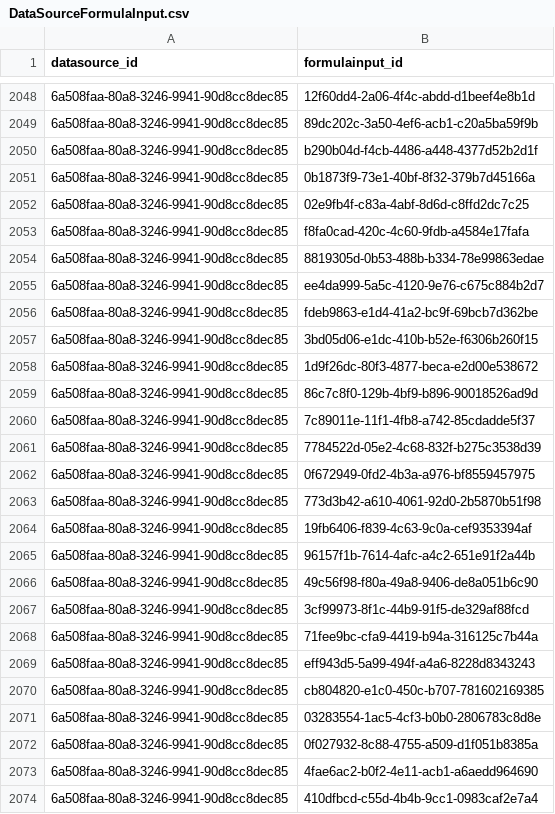
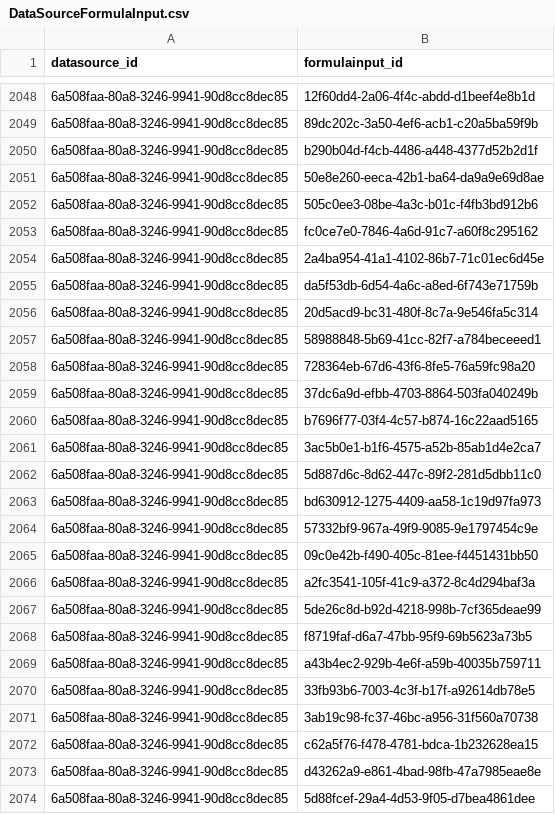
Before and after one commit to Open-Earth-Foundation/CityCatalyst, a CSV file: app/seed-data/formula_values/data_processed/EFDB_2006_IPCC_guidelines/DataSourceFormulaInput.csv, drawn as a sheet; only a part is shown, gaps mark what is left out.

```diff
--- a/app/seed-data/formula_values/data_processed/EFDB_2006_IPCC_guidelines/DataSourceFormulaInput.csv
+++ b/app/seed-data/formula_values/data_processed/EFDB_2006_IPCC_guidelines/DataSourceFormulaInput.csv
@@ -2050,25 +2050,25 @@ datasource_id,formulainput_id
 6a508faa-80a8-3246-9941-90d8cc8dec85,b290b04d-f4cb-4486-a448-4377d52b2d1f
-6a508faa-80a8-3246-9941-90d8cc8dec85,0b1873f9-73e1-40bf-8f32-379b7d45166a
-6a508faa-80a8-3246-9941-90d8cc8dec85,02e9fb4f-c83a-4abf-8d6d-c8ffd2dc7c25
-6a508faa-80a8-3246-9941-90d8cc8dec85,f8fa0cad-420c-4c60-9fdb-a4584e17fafa
-6a508faa-80a8-3246-9941-90d8cc8dec85,8819305d-0b53-488b-b334-78e99863edae
-6a508faa-80a8-3246-9941-90d8cc8dec85,ee4da999-5a5c-4120-9e76-c675c884b2d7
-6a508faa-80a8-3246-9941-90d8cc8dec85,fdeb9863-e1d4-41a2-bc9f-69bcb7d362be
-6a508faa-80a8-3246-9941-90d8cc8dec85,3bd05d06-e1dc-410b-b52e-f6306b260f15
-6a508faa-80a8-3246-9941-90d8cc8dec85,1d9f26dc-80f3-4877-beca-e2d00e538672
-6a508faa-80a8-3246-9941-90d8cc8dec85,86c7c8f0-129b-4bf9-b896-90018526ad9d
-6a508faa-80a8-3246-9941-90d8cc8dec85,7c89011e-11f1-4fb8-a742-85cdadde5f37
-6a508faa-80a8-3246-9941-90d8cc8dec85,7784522d-05e2-4c68-832f-b275c3538d39
-6a508faa-80a8-3246-9941-90d8cc8dec85,0f672949-0fd2-4b3a-a976-bf8559457975
-6a508faa-80a8-3246-9941-90d8cc8dec85,773d3b42-a610-4061-92d0-2b5870b51f98
-6a508faa-80a8-3246-9941-90d8cc8dec85,19fb6406-f839-4c63-9c0a-cef9353394af
-6a508faa-80a8-3246-9941-90d8cc8dec85,96157f1b-7614-4afc-a4c2-651e91f2a44b
-6a508faa-80a8-3246-9941-90d8cc8dec85,49c56f98-f80a-49a8-9406-de8a051b6c90
-6a508faa-80a8-3246-9941-90d8cc8dec85,3cf99973-8f1c-44b9-91f5-de329af88fcd
-6a508faa-80a8-3246-9941-90d8cc8dec85,71fee9bc-cfa9-4419-b94a-316125c7b44a
-6a508faa-80a8-3246-9941-90d8cc8dec85,eff943d5-5a99-494f-a4a6-8228d8343243
-6a508faa-80a8-3246-9941-90d8cc8dec85,cb804820-e1c0-450c-b707-781602169385
-6a508faa-80a8-3246-9941-90d8cc8dec85,03283554-1ac5-4cf3-b0b0-2806783c8d8e
-6a508faa-80a8-3246-9941-90d8cc8dec85,0f027932-8c88-4755-a509-d1f051b8385a
-6a508faa-80a8-3246-9941-90d8cc8dec85,4fae6ac2-b0f2-4e11-acb1-a6aedd964690
-6a508faa-80a8-3246-9941-90d8cc8dec85,410dfbcd-c55d-4b4b-9cc1-0983caf2e7a4
+6a508faa-80a8-3246-9941-90d8cc8dec85,50e8e260-eeca-42b1-ba64-da9a9e69d8ae
+6a508faa-80a8-3246-9941-90d8cc8dec85,505c0ee3-08be-4a3c-b01c-f4fb3bd912b6
+6a508faa-80a8-3246-9941-90d8cc8dec85,fc0ce7e0-7846-4a6d-91c7-a60f8c295162
+6a508faa-80a8-3246-9941-90d8cc8dec85,2a4ba954-41a1-4102-86b7-71c01ec6d45e
+6a508faa-80a8-3246-9941-90d8cc8dec85,da5f53db-6d54-4a6c-a8ed-6f743e71759b
+6a508faa-80a8-3246-9941-90d8cc8dec85,20d5acd9-bc31-480f-8c7a-9e546fa5c314
+6a508faa-80a8-3246-9941-90d8cc8dec85,58988848-5b69-41cc-82f7-a784beceeed1
+6a508faa-80a8-3246-9941-90d8cc8dec85,728364eb-67d6-43f6-8fe5-76a59fc98a20
+6a508faa-80a8-3246-9941-90d8cc8dec85,37dc6a9d-efbb-4703-8864-503fa040249b
+6a508faa-80a8-3246-9941-90d8cc8dec85,b7696f77-03f4-4c57-b874-16c22aad5165
+6a508faa-80a8-3246-9941-90d8cc8dec85,3ac5b0e1-b1f6-4575-a52b-85ab1d4e2ca7
+6a508faa-80a8-3246-9941-90d8cc8dec85,5d887d6c-8d62-447c-89f2-281d5dbb11c0
+6a508faa-80a8-3246-9941-90d8cc8dec85,bd630912-1275-4409-aa58-1c19d97fa973
+6a508faa-80a8-3246-9941-90d8cc8dec85,57332bf9-967a-49f9-9085-9e1797454c9e
+6a508faa-80a8-3246-9941-90d8cc8dec85,09c0e42b-f490-405c-81ee-f4451431bb50
+6a508faa-80a8-3246-9941-90d8cc8dec85,a2fc3541-105f-41c9-a372-8c4d294baf3a
+6a508faa-80a8-3246-9941-90d8cc8dec85,5de26c8d-b92d-4218-998b-7cf365deae99
+6a508faa-80a8-3246-9941-90d8cc8dec85,f8719faf-d6a7-47bb-95f9-69b5623a73b5
+6a508faa-80a8-3246-9941-90d8cc8dec85,a43b4ec2-929b-4e6f-a59b-40035b759711
+6a508faa-80a8-3246-9941-90d8cc8dec85,33fb93b6-7003-4c3f-b17f-a92614db78e5
+6a508faa-80a8-3246-9941-90d8cc8dec85,3ab19c98-fc37-46bc-a956-31f560a70738
+6a508faa-80a8-3246-9941-90d8cc8dec85,c62a5f76-f478-4781-bdca-1b232628ea15
+6a508faa-80a8-3246-9941-90d8cc8dec85,d43262a9-e861-4bad-98fb-47a7985eae8e
+6a508faa-80a8-3246-9941-90d8cc8dec85,5d88fcef-29a4-4d53-9f05-d7bea4861dee
```
Also changed, not shown: 1 other file.
